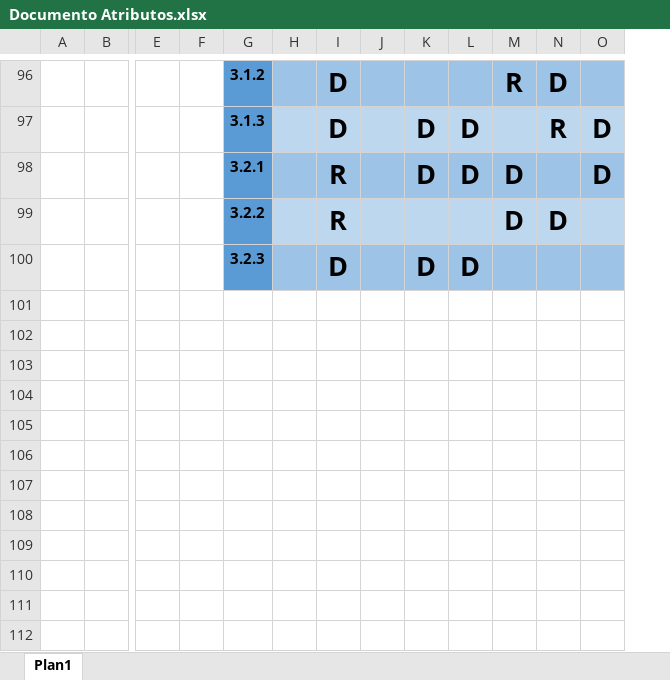
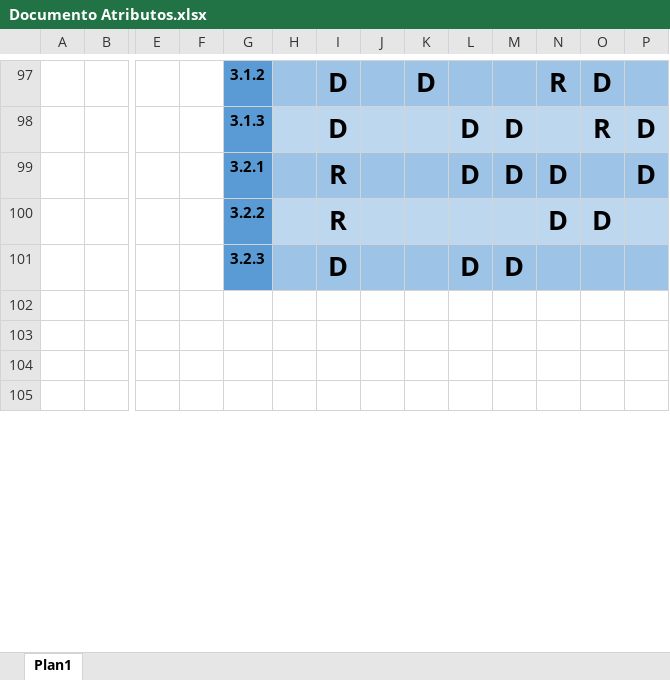
Before and after one commit to TalesAbdo/Atividades, an Excel workbook: Baseline 2/Documento de Especificação Suplementar/Cartões Requisitos/Documento Atributos.xlsx, sheet Plan1, drawn as a sheet; only a part is shown, gaps mark what is left out; values as stored, in another font and other column widths than the file's, no borders; removed rows and columns are numbered as before the commit, all else as after; rows hold the shown columns only; the diff covers the shown part only; the diff names each change by its address in the sheet, - before the commit and + after, or states it on an @@ line.

```diff
--- a/Baseline 2/Documento de Especificação Suplementar/Cartões Requisitos/Documento Atributos.xlsx (sheet Plan1)
+++ b/Baseline 2/Documento de Especificação Suplementar/Cartões Requisitos/Documento Atributos.xlsx (sheet Plan1)
+column K, row 97: D
-row 101: (empty)
-row 102: (empty)
-row 103: (empty)
-row 104: (empty)
-row 105: (empty)
-row 106: (empty)
-row 107: (empty)
-row 108: (empty)
```
Also changed, not shown: 12 added rows and merged cells elsewhere in this sheet, 5 other files.
